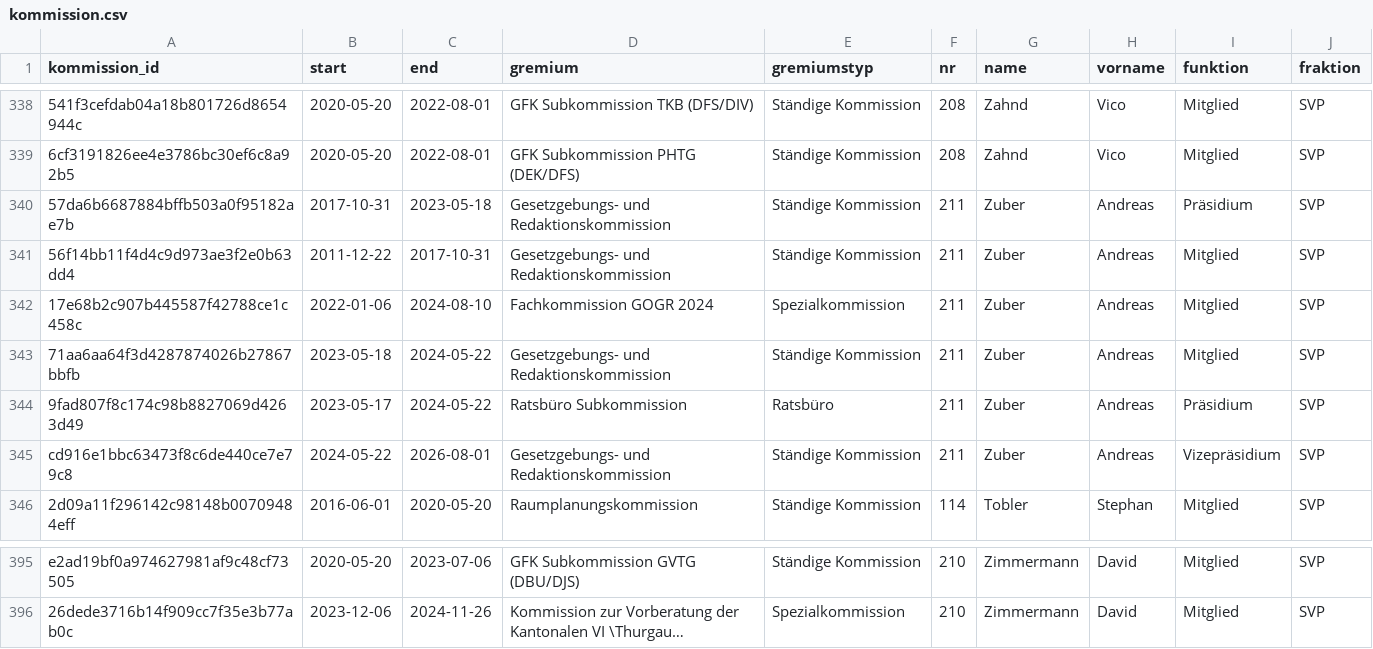
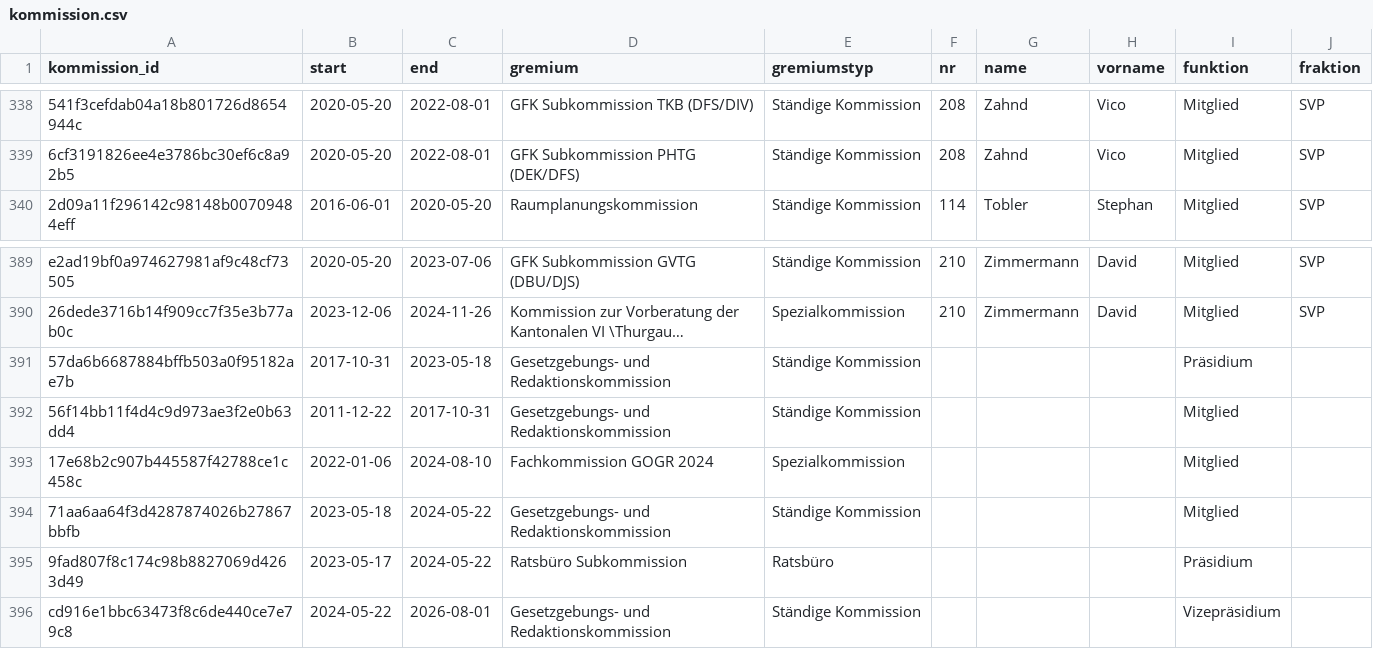
Before and after one commit to ogdtg/sitzungsprotokolle, a CSV file: data/kommission.csv, drawn as a sheet; only a part is shown, gaps mark what is left out; long unchanged cells end in …; removed rows and columns are numbered as before the commit, all else as after; the diff names each change by its address in the sheet, - before the commit and + after, or states it on an @@ line.

```diff
--- a/data/kommission.csv
+++ b/data/kommission.csv
-row 340: 57da6b6687884bffb503a0f95182ae7b | 2017-10-31 | 2023-05-18 | Gesetzgebungs- und Redaktionskommission | Ständige Kommission | 211 | Zuber | Andreas | Präsidium | SVP
-row 341: 56f14bb11f4d4c9d973ae3f2e0b63dd4 | 2011-12-22 | 2017-10-31 | Gesetzgebungs- und Redaktionskommission | Ständige Kommission | 211 | Zuber | Andreas | Mitglied | SVP
-row 342: 17e68b2c907b445587f42788ce1c458c | 2022-01-06 | 2024-08-10 | Fachkommission GOGR 2024 | Spezialkommission | 211 | Zuber | Andreas | Mitglied | SVP
-row 343: 71aa6aa64f3d4287874026b27867bbfb | 2023-05-18 | 2024-05-22 | Gesetzgebungs- und Redaktionskommission | Ständige Kommission | 211 | Zuber | Andreas | Mitglied | SVP
-row 344: 9fad807f8c174c98b8827069d4263d49 | 2023-05-17 | 2024-05-22 | Ratsbüro Subkommission | Ratsbüro | 211 | Zuber | Andreas | Präsidium | SVP
-row 345: cd916e1bbc63473f8c6de440ce7e79c8 | 2024-05-22 | 2026-08-01 | Gesetzgebungs- und Redaktionskommission | Ständige Kommission | 211 | Zuber | Andreas | Vizepräsidium | SVP
+row 391: 57da6b6687884bffb503a0f95182ae7b | 2017-10-31 | 2023-05-18 | Gesetzgebungs- und Redaktionskommission | Ständige Kommission |  |  |  | Präsidium
+row 392: 56f14bb11f4d4c9d973ae3f2e0b63dd4 | 2011-12-22 | 2017-10-31 | Gesetzgebungs- und Redaktionskommission | Ständige Kommission |  |  |  | Mitglied
+row 393: 17e68b2c907b445587f42788ce1c458c | 2022-01-06 | 2024-08-10 | Fachkommission GOGR 2024 | Spezialkommission |  |  |  | Mitglied
+row 394: 71aa6aa64f3d4287874026b27867bbfb | 2023-05-18 | 2024-05-22 | Gesetzgebungs- und Redaktionskommission | Ständige Kommission |  |  |  | Mitglied
+row 395: 9fad807f8c174c98b8827069d4263d49 | 2023-05-17 | 2024-05-22 | Ratsbüro Subkommission | Ratsbüro |  |  |  | Präsidium
+row 396: cd916e1bbc63473f8c6de440ce7e79c8 | 2024-05-22 | 2026-08-01 | Gesetzgebungs- und Redaktionskommission | Ständige Kommission |  |  |  | Vizepräsidium
```
Also changed, not shown: data/gr_mitglieder.csv, data/intver.csv, 9 other files.
